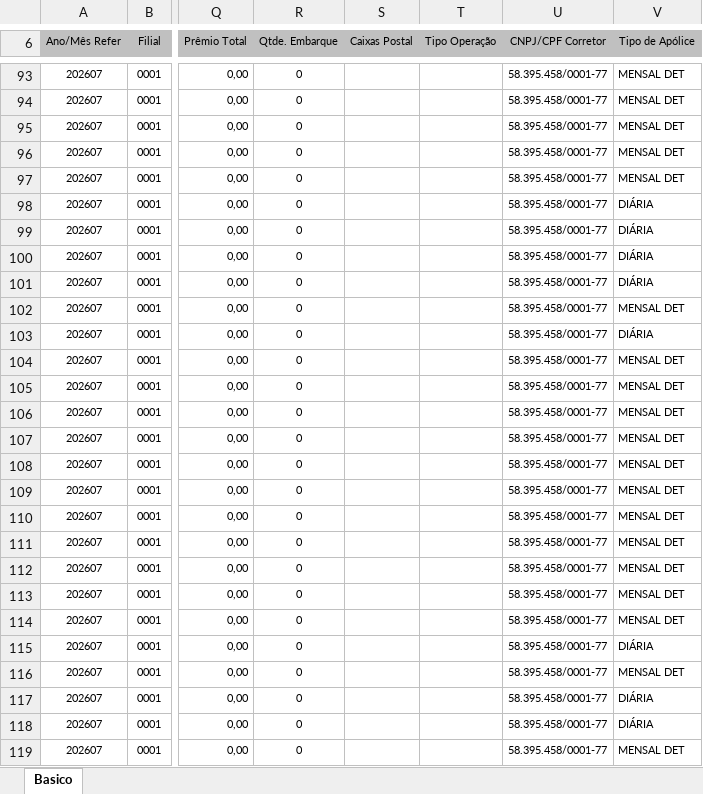
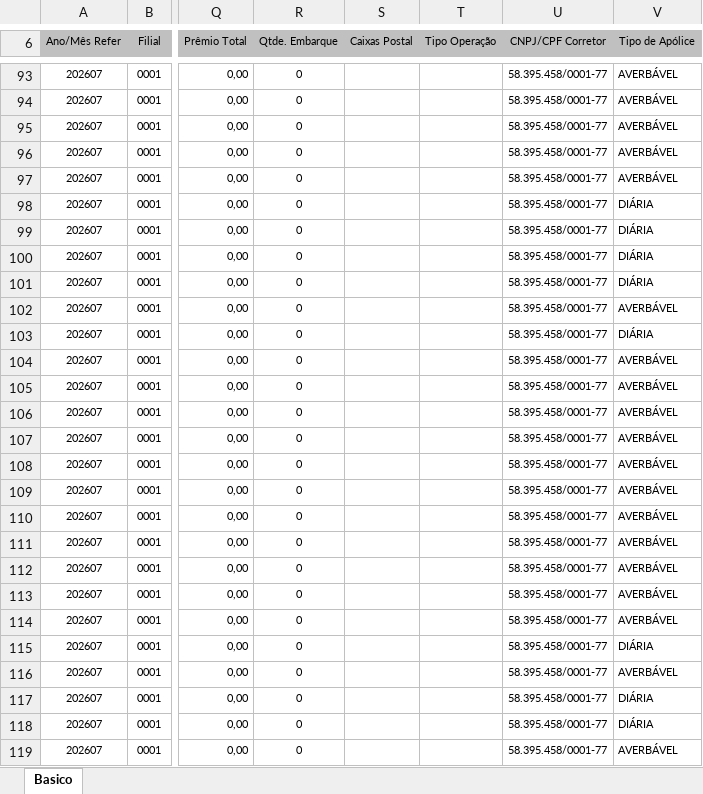
Before and after one commit to wesleycalegari/planos-de-teste, an Excel workbook: docs/sprint-11-citweb/pbi-7762/evidencias/CT-RAP-003/Analitico-Producao-Gestao-GERAL-07-2026_20260804.xlsx, sheet Basico, drawn as a sheet; only a part is shown, gaps mark what is left out; values as stored, in another font and other column widths than the file's, no borders; the diff covers the shown part only; the diff names each change by its address in the sheet, - before the commit and + after, or states it on an @@ line.

```diff
--- a/docs/sprint-11-citweb/pbi-7762/evidencias/CT-RAP-003/Analitico-Producao-Gestao-GERAL-07-2026_20260804.xlsx (sheet Basico)
+++ b/docs/sprint-11-citweb/pbi-7762/evidencias/CT-RAP-003/Analitico-Producao-Gestao-GERAL-07-2026_20260804.xlsx (sheet Basico)
-V93:V97 (Tipo de Apólice): MENSAL DET
+V93:V97 (Tipo de Apólice): AVERBÁVEL
-V102 (Tipo de Apólice): MENSAL DET
+V102 (Tipo de Apólice): AVERBÁVEL
-V104:V114 (Tipo de Apólice): MENSAL DET
+V104:V114 (Tipo de Apólice): AVERBÁVEL
-V116 (Tipo de Apólice): MENSAL DET
+V116 (Tipo de Apólice): AVERBÁVEL
-V119 (Tipo de Apólice): MENSAL DET
+V119 (Tipo de Apólice): AVERBÁVEL
```
Also changed, not shown: 156 edited cells elsewhere in this sheet, 1 other file.
